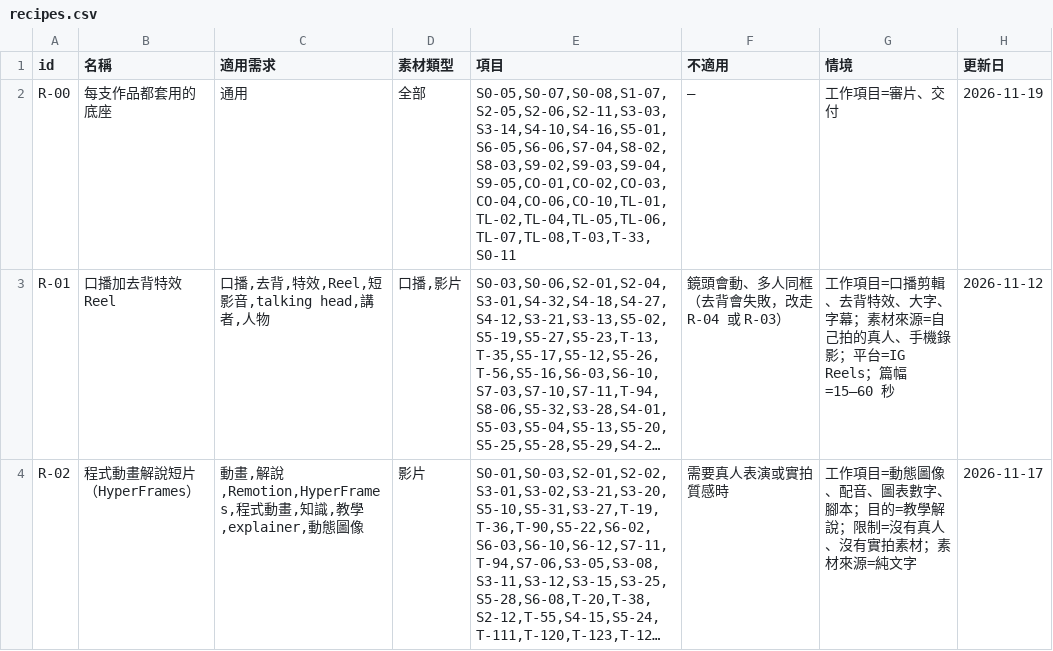
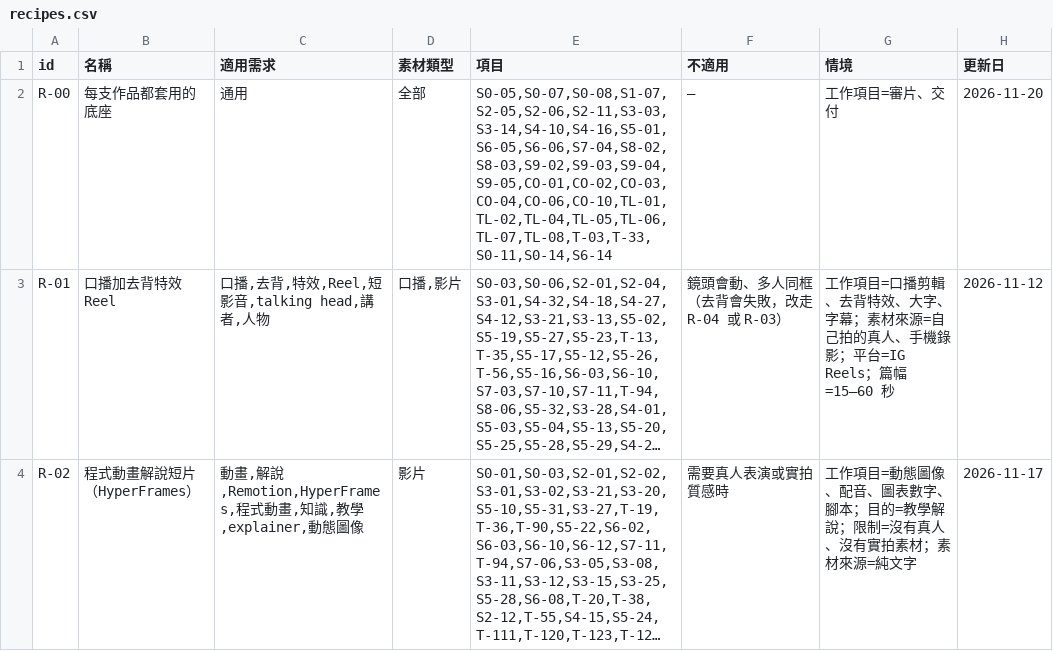
Before and after one commit to mick3412/production-playbook, a CSV file: data/recipes.csv, drawn as a sheet; only a part is shown; long unchanged cells end in …; the diff names each change by its address in the sheet, - before the commit and + after, or states it on an @@ line.

```diff
--- a/data/recipes.csv
+++ b/data/recipes.csv
-E2 (項目): S0-05,S0-07,S0-08,S1-07,S2-05,S2-06,S2-11,S3-03,S3-14,S4-10,S4-16,S5-01,S6-05,S6-06,S7-04,S8-02,S8-03,S9-02,S9-03,S9-04,S9-05,CO-01,CO-02,CO-03,CO-04,CO-06,CO-10,TL-01,TL-02,TL-04,TL-05,TL-06,TL-07,TL-08,T-03,T-33,S0-11
+E2 (項目): S0-05,S0-07,S0-08,S1-07,S2-05,S2-06,S2-11,S3-03,S3-14,S4-10,S4-16,S5-01,S6-05,S6-06,S7-04,S8-02,S8-03,S9-02,S9-03,S9-04,S9-05,CO-01,CO-02,CO-03,CO-04,CO-06,CO-10,TL-01,TL-02,TL-04,TL-05,TL-06,TL-07,TL-08,T-03,T-33,S0-11,S0-14,S6-14
-H2 (更新日): 2026-11-19
+H2 (更新日): 2026-11-20
```
Also changed, not shown: data/entries.csv, data/sources.csv, 18 other files.
